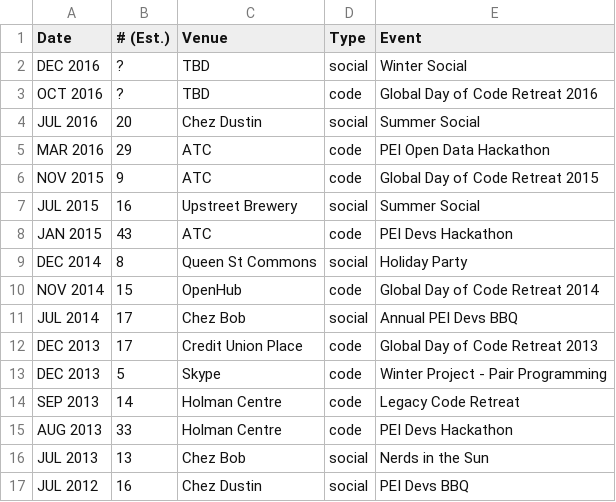
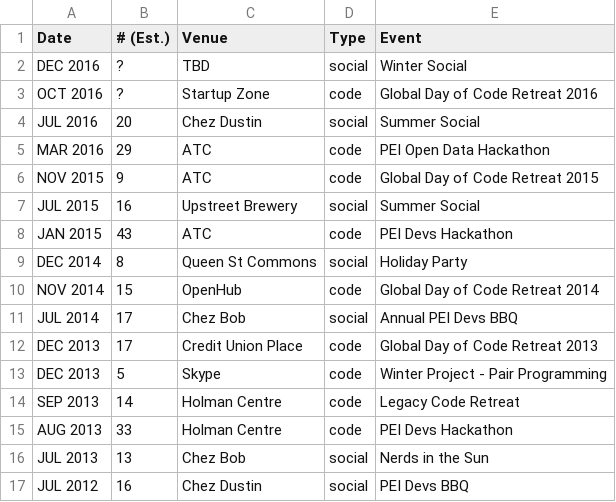
Before and after one commit to peidevs/Event_Resources, a CSV file: SpecialEvents.csv, drawn as a sheet.

Commit message:
update for GDCR

```diff
--- a/SpecialEvents.csv
+++ b/SpecialEvents.csv
@@ -2,3 +2,3 @@
 "DEC 2016","?","TBD","social","Winter Social"
-"OCT 2016","?","TBD","code","Global Day of Code Retreat 2016"
+"OCT 2016","?","Startup Zone","code","Global Day of Code Retreat 2016"
 "JUL 2016","20","Chez Dustin","social","Summer Social"
```
